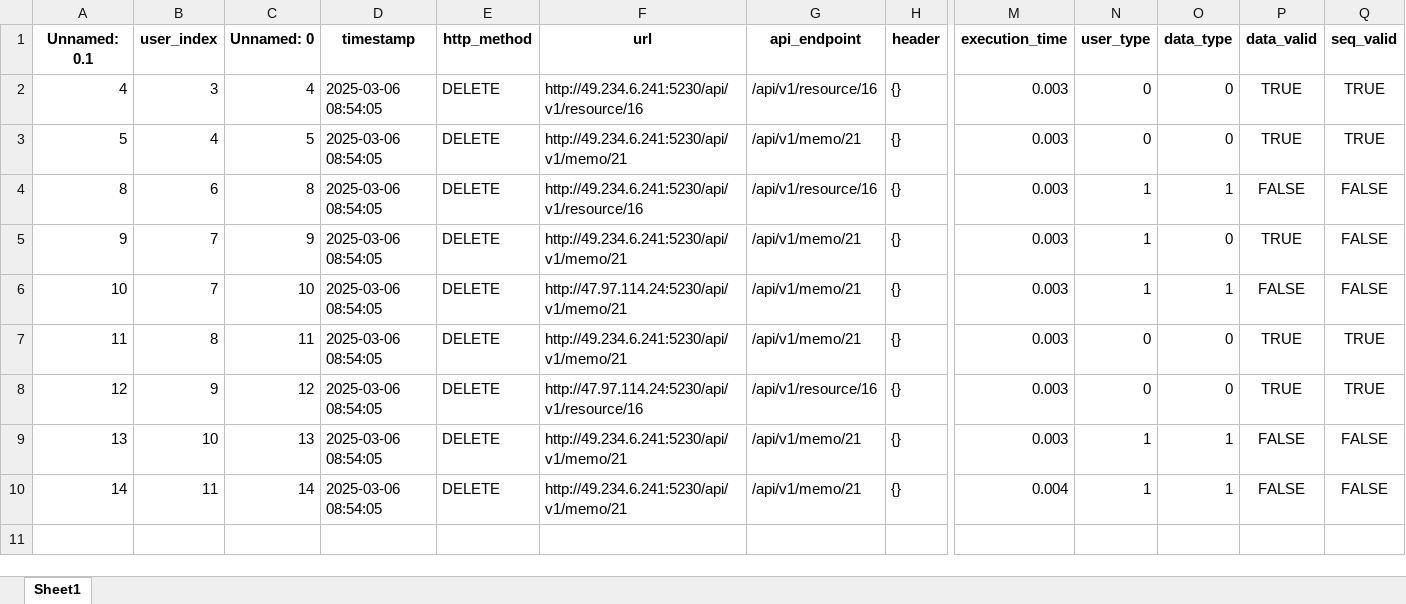
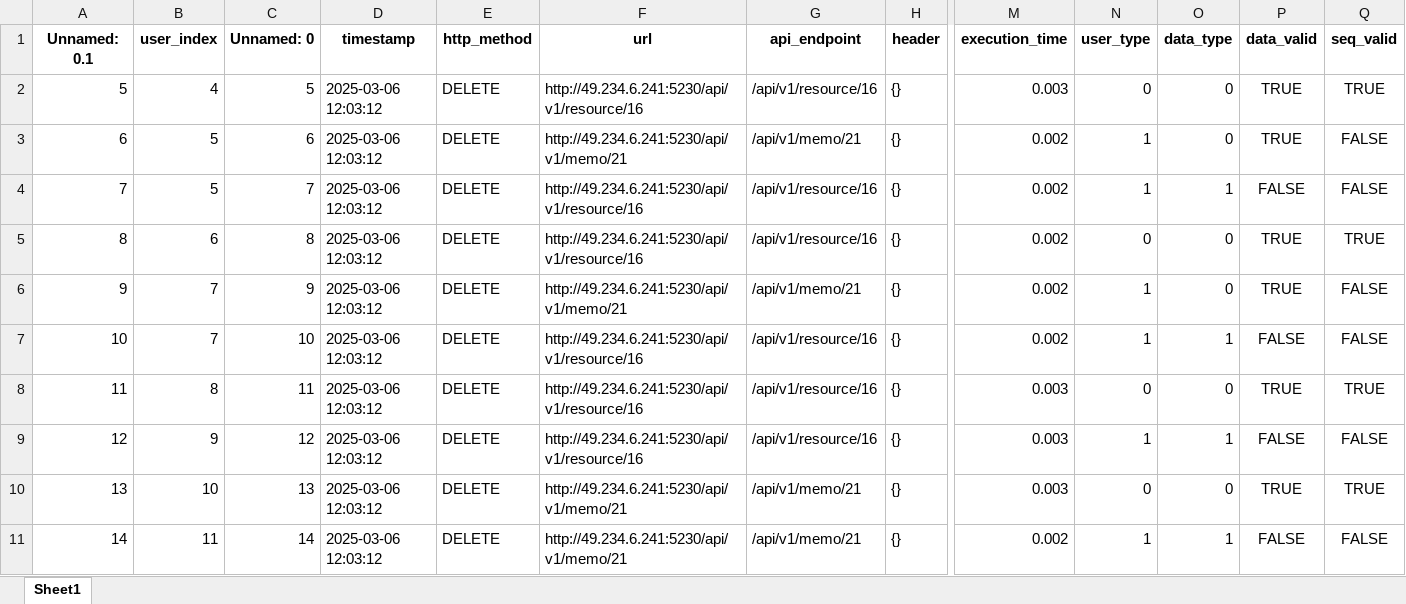
Before and after one commit to Lizijia123/EnhancedAccessCtrl, an Excel workbook: algorithm-side-interfaces/algorithm/data/train.xlsx, sheet Sheet1, drawn as a sheet; only a part is shown, gaps mark what is left out; values as stored, in another font and other column widths than the file's, no borders; removed rows and columns are numbered as before the commit, all else as after; rows hold the shown columns only; the diff names each change by its address in the sheet, - before the commit and + after, or states it on an @@ line.

Commit message:
fix: add user setting sample APi seqs

```diff
--- a/algorithm-side-interfaces/algorithm/data/train.xlsx (sheet Sheet1)
+++ b/algorithm-side-interfaces/algorithm/data/train.xlsx (sheet Sheet1)
-row 2: 4 | 3 | 4 | 2025-03-06 08:54:05 | DELETE | http://49.234.6.241:5230/api/v1/resource/16 | /api/v1/resource/16 | {} | 0.003 | 0 | 0 | TRUE | TRUE
-D2 (timestamp): 2025-03-06 08:54:05
+D2 (timestamp): 2025-03-06 12:03:12
-F2 (url): http://49.234.6.241:5230/api/v1/memo/21
+F2 (url): http://49.234.6.241:5230/api/v1/resource/16
-G2 (api_endpoint): /api/v1/memo/21
+G2 (api_endpoint): /api/v1/resource/16
+row 3: 6 | 5 | 6 | 2025-03-06 12:03:12 | DELETE | http://49.234.6.241:5230/api/v1/memo/21 | /api/v1/memo/21 | {} | 0.002 | 1 | 0 | TRUE | FALSE
+row 4: 7 | 5 | 7 | 2025-03-06 12:03:12 | DELETE | http://49.234.6.241:5230/api/v1/resource/16 | /api/v1/resource/16 | {} | 0.002 | 1 | 1 | FALSE | FALSE
-D5:D11 (timestamp): 2025-03-06 08:54:05
+D5:D11 (timestamp): 2025-03-06 12:03:12
-M5:M7 (execution_time): 0.003
+M5:M7 (execution_time): 0.002
-N5 (user_type): 1
+N5 (user_type): 0
-O5 (data_type): 1
+O5 (data_type): 0
-P5 (data_valid): FALSE
+P5 (data_valid): TRUE
-Q5 (seq_valid): FALSE
+Q5 (seq_valid): TRUE
-F7 (url): http://47.97.114.24:5230/api/v1/memo/21
+F7 (url): http://49.234.6.241:5230/api/v1/resource/16
-G7:G8 (api_endpoint): /api/v1/memo/21
+G7:G8 (api_endpoint): /api/v1/resource/16
-F8 (url): http://49.234.6.241:5230/api/v1/memo/21
+F8 (url): http://49.234.6.241:5230/api/v1/resource/16
-F9 (url): http://47.97.114.24:5230/api/v1/resource/16
+F9 (url): http://49.234.6.241:5230/api/v1/resource/16
-N9 (user_type): 0
+N9 (user_type): 1
-O9 (data_type): 0
+O9 (data_type): 1
-P9 (data_valid): TRUE
+P9 (data_valid): FALSE
-Q9 (seq_valid): TRUE
+Q9 (seq_valid): FALSE
-N10 (user_type): 1
+N10 (user_type): 0
-O10 (data_type): 1
+O10 (data_type): 0
-P10 (data_valid): FALSE
+P10 (data_valid): TRUE
-Q10 (seq_valid): FALSE
+Q10 (seq_valid): TRUE
-M11 (execution_time): 0.004
+M11 (execution_time): 0.002
```
Also changed, not shown: algorithm-side-interfaces/algorithm/data/test.xlsx, 17 other files.
